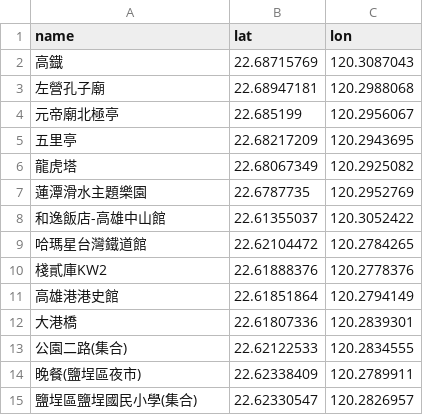
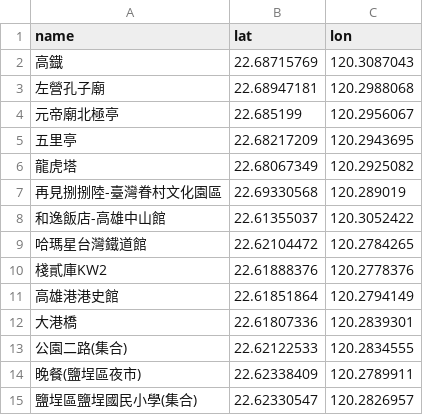
Before and after one commit to a323233343-sudo/blank-app-1, a CSV file: Pareto_Front222.csv, drawn as a sheet.

```diff
--- a/Pareto_Front222.csv
+++ b/Pareto_Front222.csv
@@ -6,3 +6,3 @@
 龍虎塔,22.68067349,120.2925082
-蓮潭滑水主題樂園,22.6787735,120.2952769
+再見捌捌陸-臺灣眷村文化園區,22.69330568,120.289019
 和逸飯店-高雄中山館,22.61355037,120.3052422
```
Also changed, not shown: dist.csv, time.csv, 3 other files.
